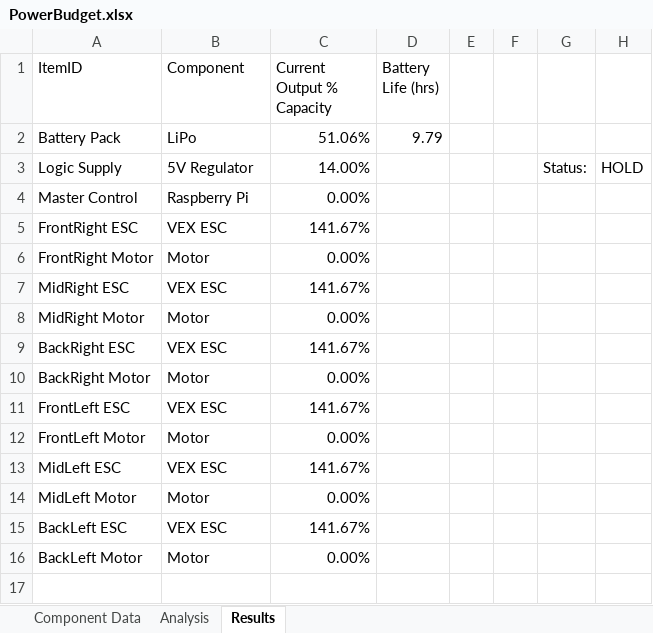
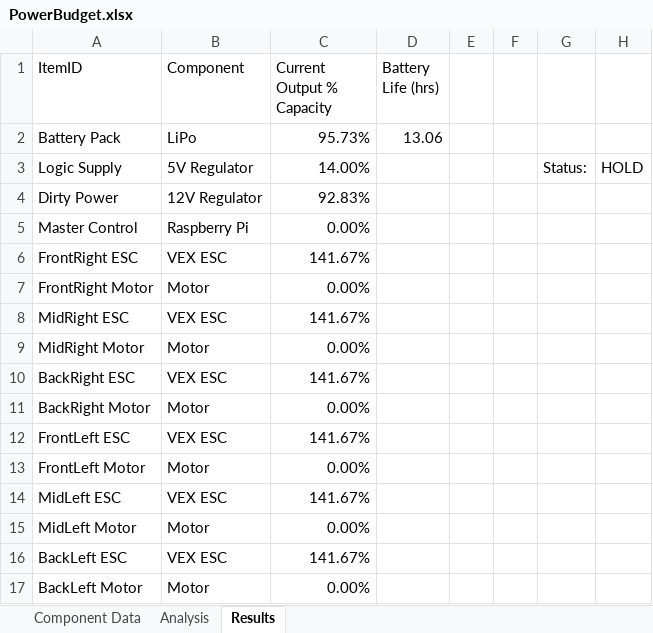
Before and after one commit to ISU-MAVRIC/MAVRIC-Systems, an Excel workbook: Electrical/PowerBudget.xlsx, sheet Results, drawn as a sheet; values as stored, in another font and other column widths than the file's, no borders; conditional formats and table styles not drawn; the diff names each change by its address in the sheet, - before the commit and + after, or states it on an @@ line.

Commit message:
Added a sample of using a higher-voltage battery with a regulator

```diff
--- a/Electrical/PowerBudget.xlsx (sheet Results)
+++ b/Electrical/PowerBudget.xlsx (sheet Results)
-C2 (Current Output % Capacity): 51.06%
+C2 (Current Output % Capacity): 95.73%
-D2 (Battery Life (hrs)): 9.79
+D2 (Battery Life (hrs)): 13.06
+row 4: Dirty Power | 12V Regulator | 92.83%
```
Also changed, not shown: sheet Analysis, sheet Component Data.
